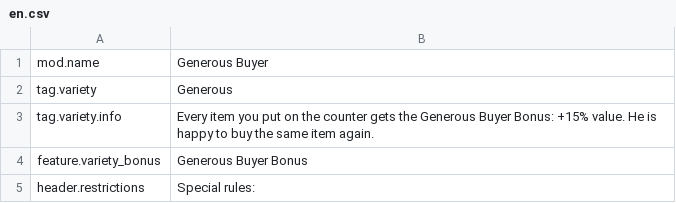
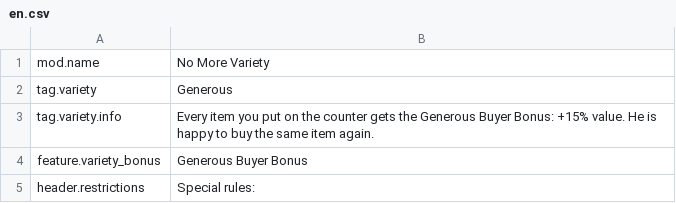
Before and after one commit to zszzlzm/probably-stolen-mods, a CSV file: GenerousBuyer/mod/Localization/en.csv, drawn as a sheet.

```diff
--- a/GenerousBuyer/mod/Localization/en.csv
+++ b/GenerousBuyer/mod/Localization/en.csv
@@ -1,2 +1,2 @@
-mod.name,"Generous Buyer"
+mod.name,"No More Variety"
 tag.variety,"Generous"
```
Also changed, not shown: GenerousBuyer/mod/Localization/zh.csv.
